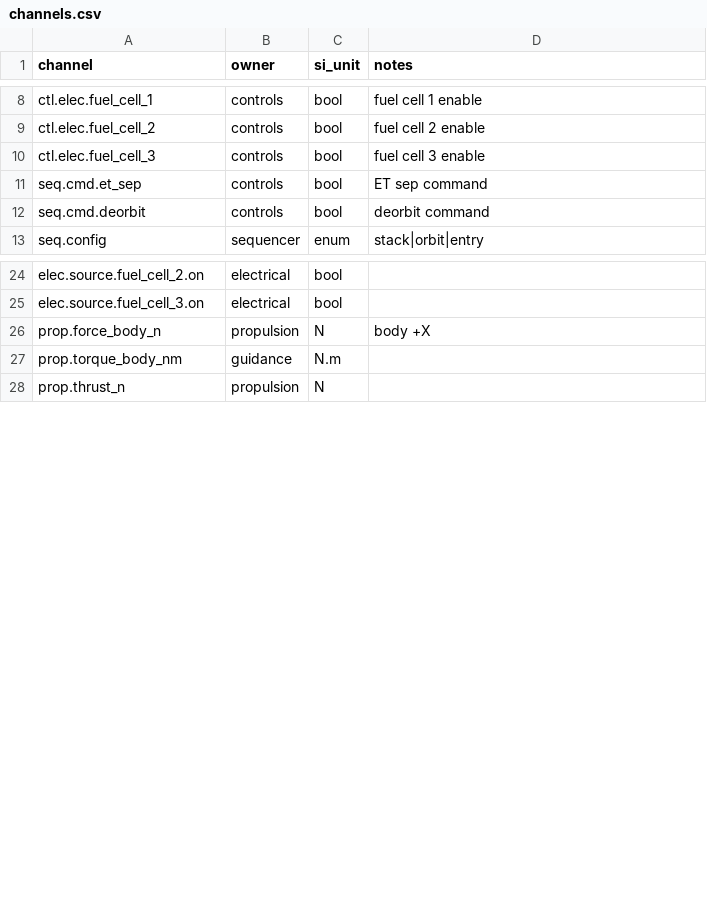
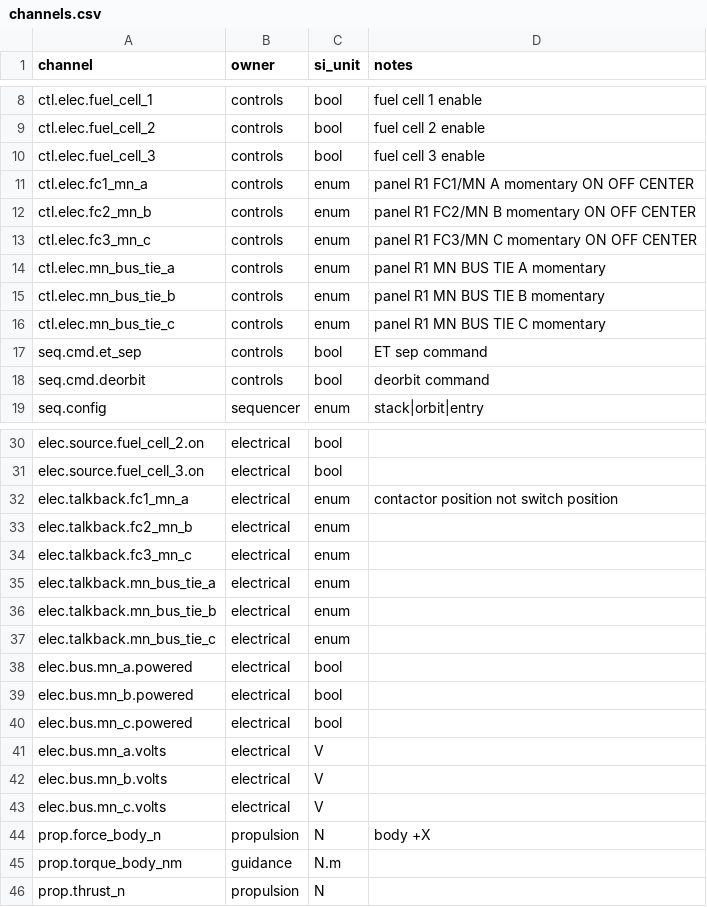
Before and after one commit to scomofo/shuttle-deck, a CSV file: assets/data/cockpit/channels.csv, drawn as a sheet; only a part is shown, gaps mark what is left out.

Commit message:
Add the panel R1 FC/MAIN BUS contactor chain.
The momentary switch only publishes a command. Electrical owns the latch and the talkback, and a headless procedure checks that a sprung-back switch is not the bus.

```diff
--- a/assets/data/cockpit/channels.csv
+++ b/assets/data/cockpit/channels.csv
@@ -10,2 +10,8 @@ ctl.elec.fuel_cell_2,controls,bool,fuel cell 2 enable
 ctl.elec.fuel_cell_3,controls,bool,fuel cell 3 enable
+ctl.elec.fc1_mn_a,controls,enum,panel R1 FC1/MN A momentary ON OFF CENTER
+ctl.elec.fc2_mn_b,controls,enum,panel R1 FC2/MN B momentary ON OFF CENTER
+ctl.elec.fc3_mn_c,controls,enum,panel R1 FC3/MN C momentary ON OFF CENTER
+ctl.elec.mn_bus_tie_a,controls,enum,panel R1 MN BUS TIE A momentary
+ctl.elec.mn_bus_tie_b,controls,enum,panel R1 MN BUS TIE B momentary
+ctl.elec.mn_bus_tie_c,controls,enum,panel R1 MN BUS TIE C momentary
 seq.cmd.et_sep,controls,bool,ET sep command
@@ -25,2 +31,14 @@ elec.source.fuel_cell_2.on,electrical,bool,
 elec.source.fuel_cell_3.on,electrical,bool,
+elec.talkback.fc1_mn_a,electrical,enum,contactor position not switch position
+elec.talkback.fc2_mn_b,electrical,enum,
+elec.talkback.fc3_mn_c,electrical,enum,
+elec.talkback.mn_bus_tie_a,electrical,enum,
+elec.talkback.mn_bus_tie_b,electrical,enum,
+elec.talkback.mn_bus_tie_c,electrical,enum,
+elec.bus.mn_a.powered,electrical,bool,
+elec.bus.mn_b.powered,electrical,bool,
+elec.bus.mn_c.powered,electrical,bool,
+elec.bus.mn_a.volts,electrical,V,
+elec.bus.mn_b.volts,electrical,V,
+elec.bus.mn_c.volts,electrical,V,
 prop.force_body_n,propulsion,N,body +X
```
Also changed, not shown: 8 other files.
